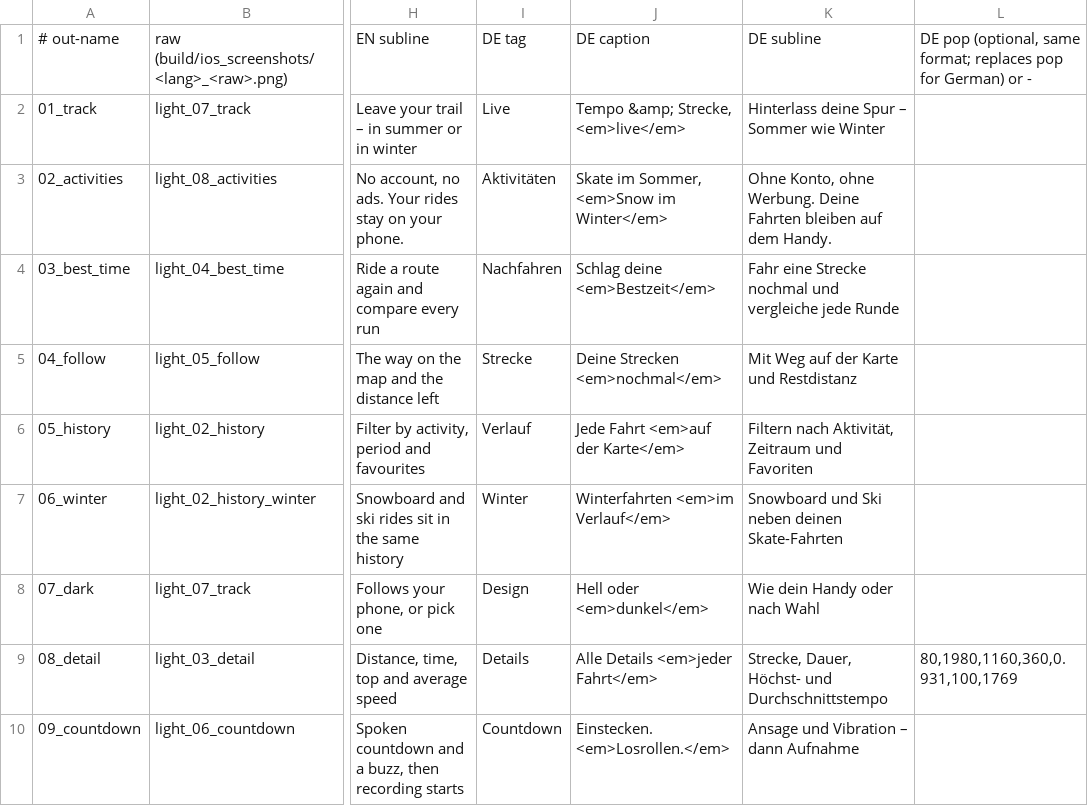
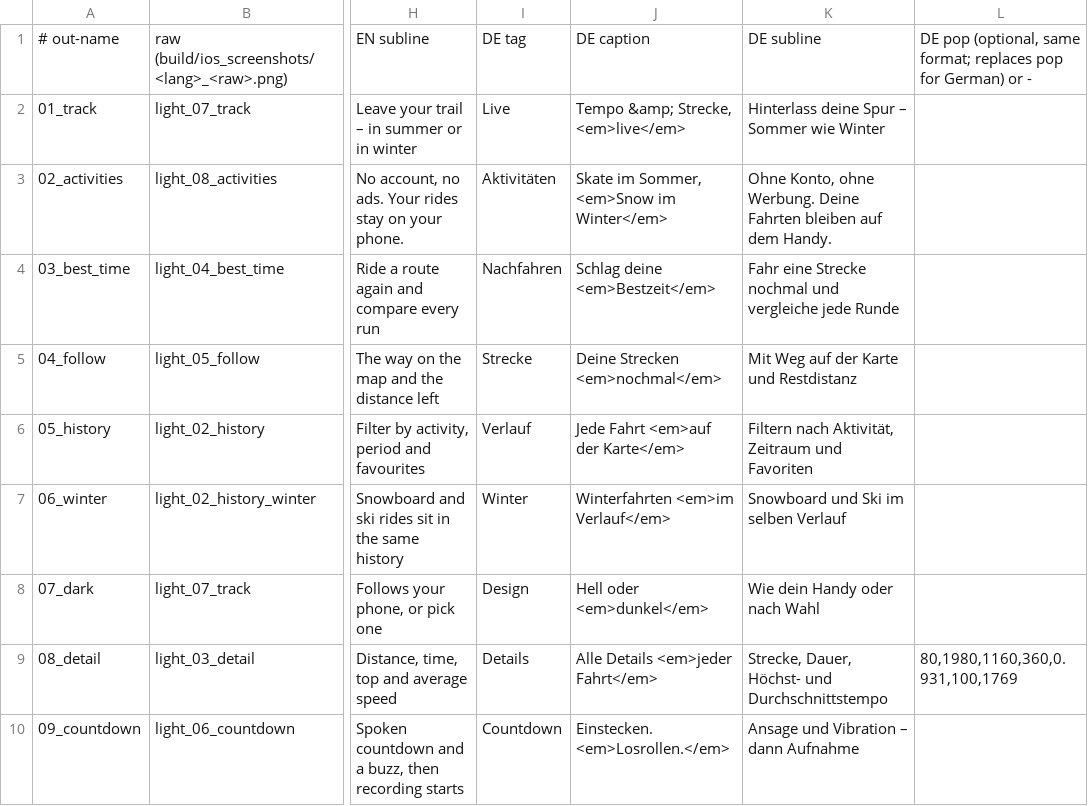
Before and after one commit to Valijuu/Retrail, a TSV file: store/ios/screenshots.tsv, drawn as a sheet; only a part is shown, gaps mark what is left out; the diff names each change by its address in the sheet, - before the commit and + after, or states it on an @@ line.

```diff
--- a/store/ios/screenshots.tsv
+++ b/store/ios/screenshots.tsv
-K7: Snowboard und Ski neben deinen Skate-Fahrten
+K7: Snowboard und Ski im selben Verlauf
```
Also changed, not shown: 2 other files.
